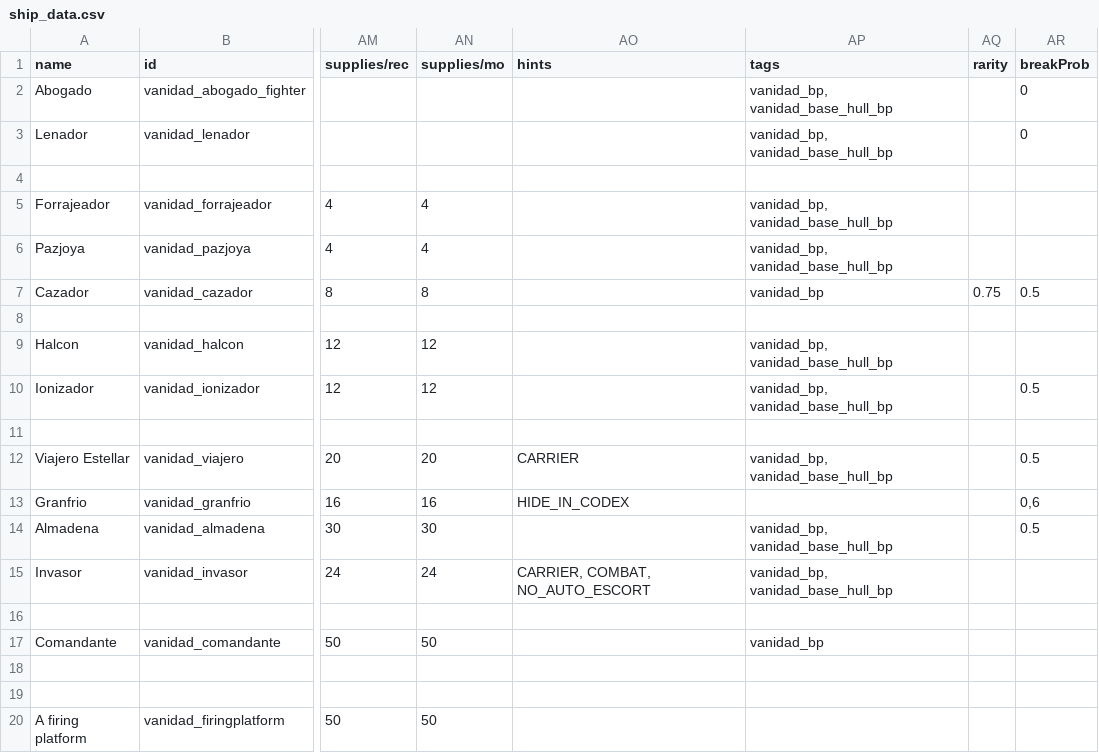
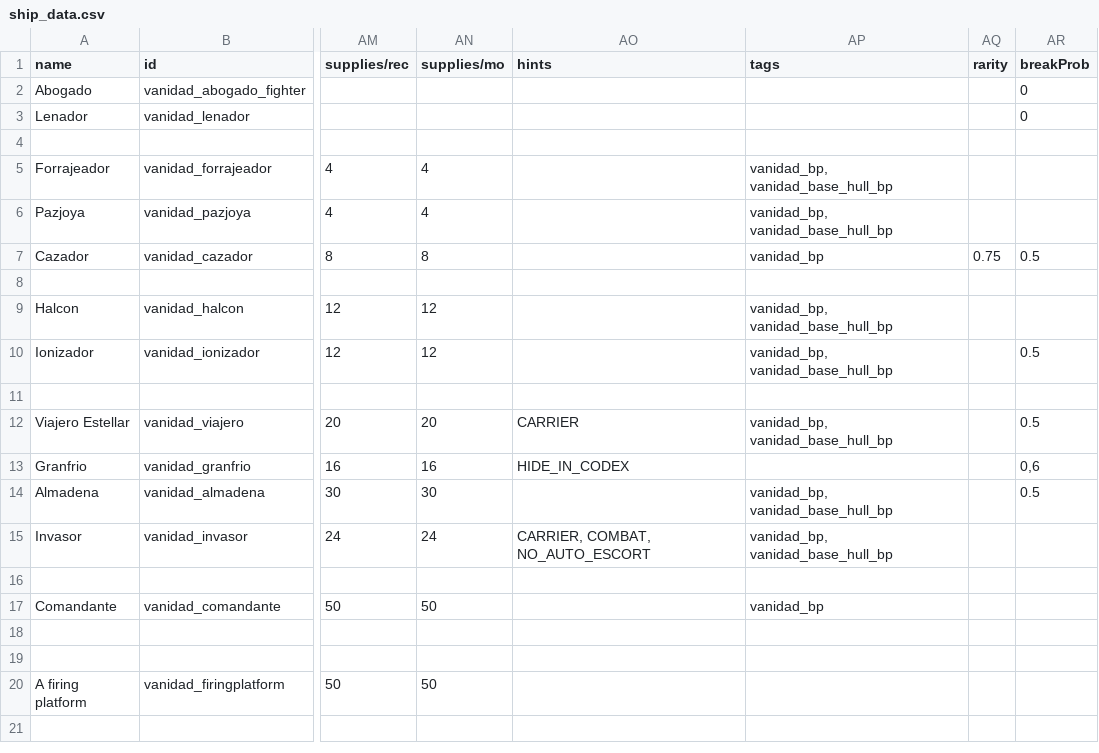
Before and after one commit to FabriceValade/VanidadYAfliction, a CSV file: data/hulls/ship_data.csv, drawn as a sheet; only a part is shown, gaps mark what is left out; the diff names each change by its address in the sheet, - before the commit and + after, or states it on an @@ line.

Commit message:
fix error assigning fighters to blueprints

```diff
--- a/data/hulls/ship_data.csv
+++ b/data/hulls/ship_data.csv
-AP2:AP3 (tags): vanidad_bp, vanidad_base_hull_bp
+AP2:AP3 (tags): (empty)
```
Also changed, not shown: data/hulls/wing_data.csv.
